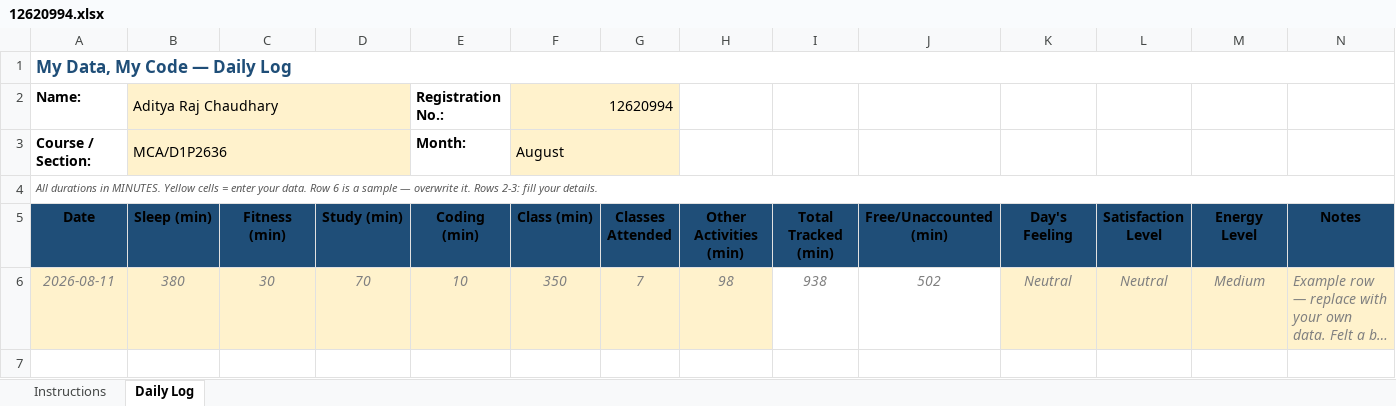
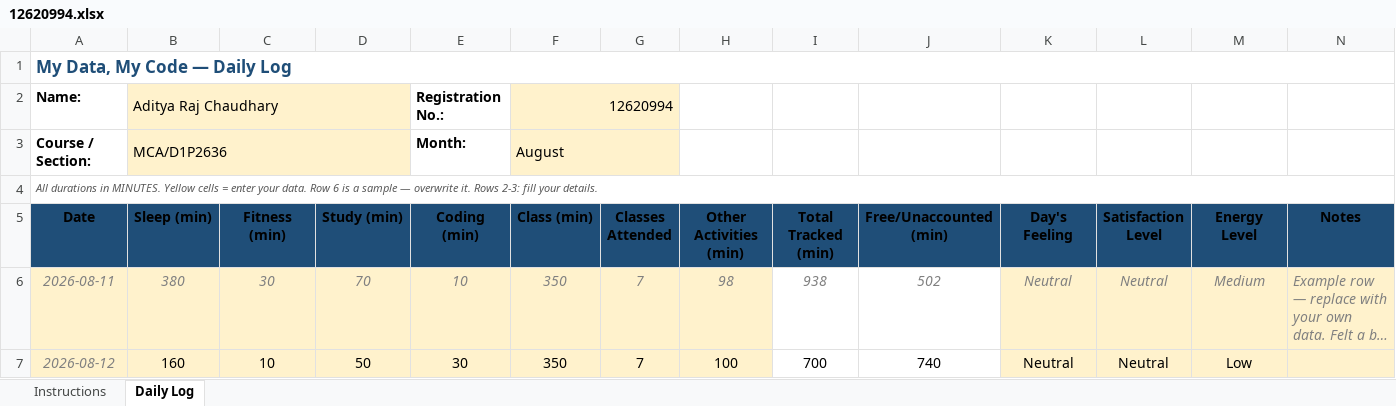
Before and after one commit to adityarchaudhary/CAP776, an Excel workbook: 12620994.xlsx, sheet Daily Log, drawn as a sheet; long unchanged cells end in …; values as stored, in another font and other column widths than the file's, no borders; conditional formats not drawn; the diff names each change by its address in the sheet, - before the commit and + after, or states it on an @@ line.

Commit message:
2nd commit

```diff
--- a/12620994.xlsx (sheet Daily Log)
+++ b/12620994.xlsx (sheet Daily Log)
+row 7: 2026-08-12 | 160 | 10 | 50 | 30 | 350 | 7 | 100 | 700 | 740 | Neutral | Neutral | Low
```
